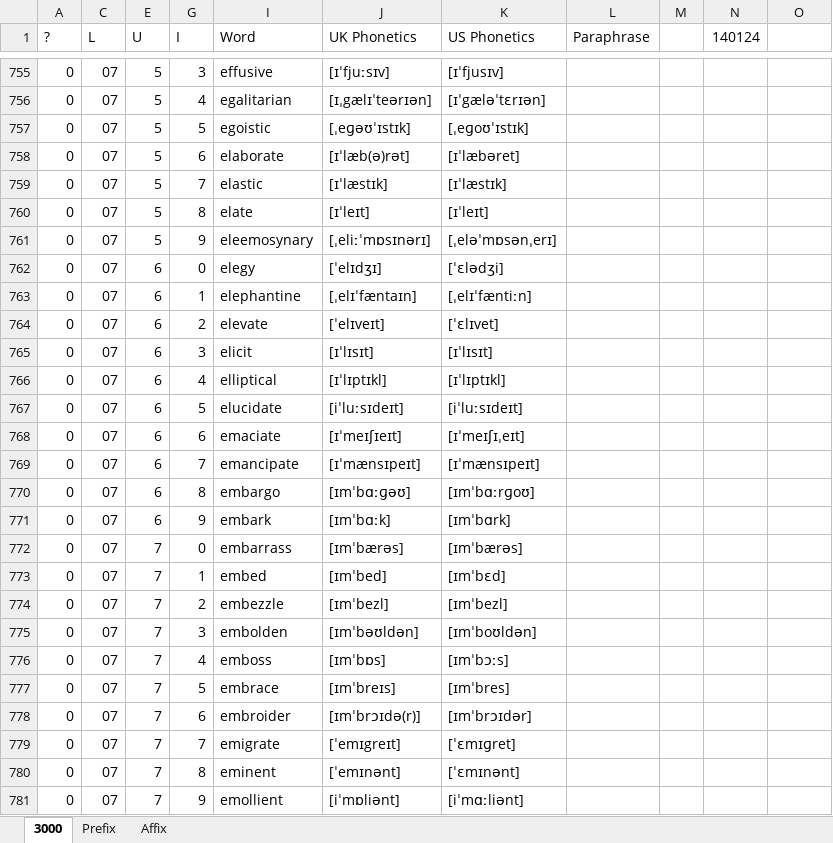
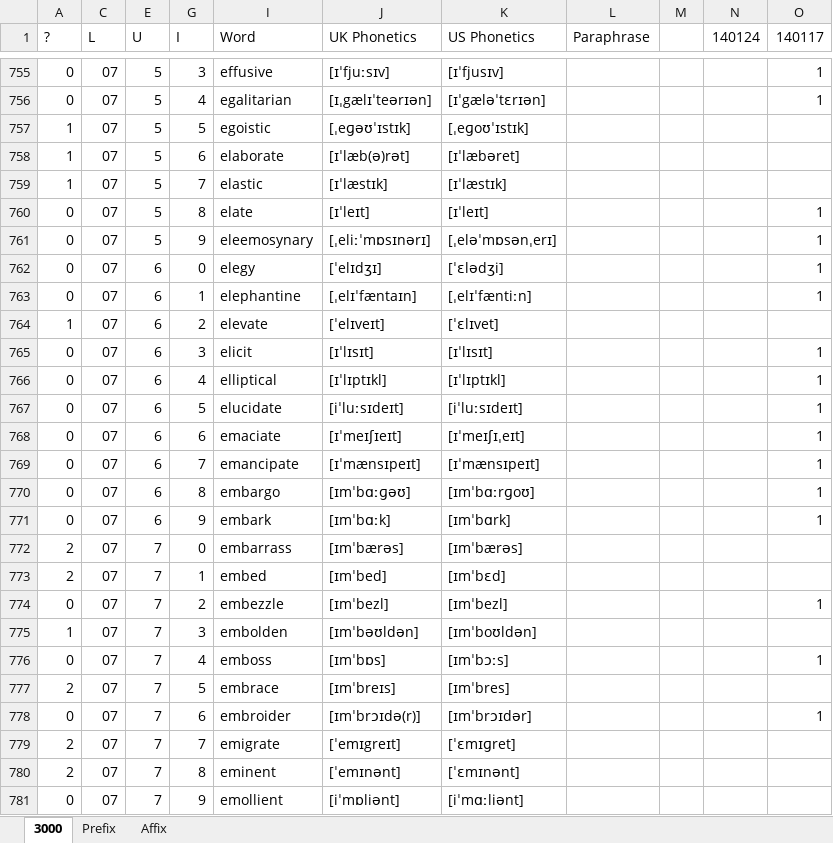
Before and after one commit to asdbeen/GRE_3000_Vocabularies, an Excel workbook: 3000(注释版).xlsx, sheet 3000, drawn as a sheet; only a part is shown, gaps mark what is left out; values as stored, in another font and other column widths than the file's, no borders; conditional formats not drawn; the diff covers the shown part only; the diff names each change by its address in the sheet, - before the commit and + after, or states it on an @@ line.

```diff
--- a/3000(注释版).xlsx (sheet 3000)
+++ b/3000(注释版).xlsx (sheet 3000)
-O1: (empty)
+O1: 140117
-O755:O756 (140117): (empty)
+O755:O756 (140117): 1
-A757:A759 (?): 0
+A757:A759 (?): 1
-O760:O763 (140117): (empty)
+O760:O763 (140117): 1
-A764 (?): 0
+A764 (?): 1
-O765:O771 (140117): (empty)
+O765:O771 (140117): 1
-A772:A773 (?): 0
+A772:A773 (?): 2
-O774 (140117): (empty)
+O774 (140117): 1
-A775 (?): 0
+A775 (?): 1
-O776 (140117): (empty)
+O776 (140117): 1
-A777 (?): 0
+A777 (?): 2
-O778 (140117): (empty)
+O778 (140117): 1
-A779:A780 (?): 0
+A779:A780 (?): 2
```
Also changed, not shown: 56 edited cells elsewhere in this sheet, hidden cells.
